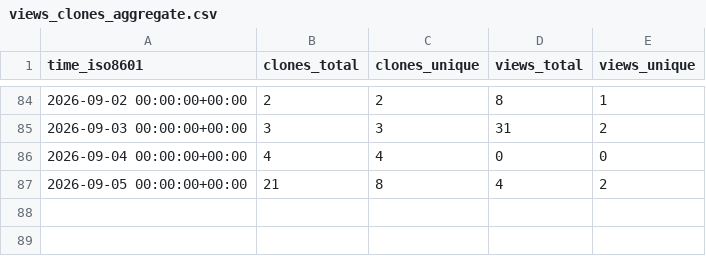
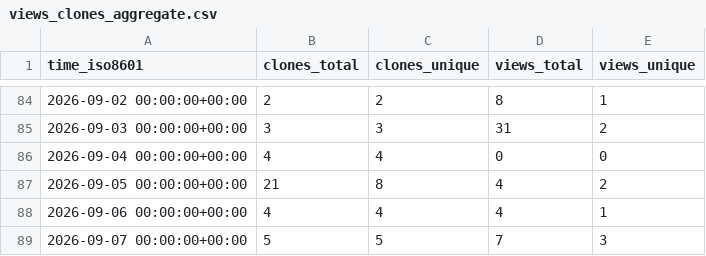
Before and after one commit to hexiongjiu/PathfinderAdventures-CHS, a CSV file: hexiongjiu/PathfinderAdventures-CHS/ghrs-data/views_clones_aggregate.csv, drawn as a sheet; only a part is shown, gaps mark what is left out; the diff names each change by its address in the sheet, - before the commit and + after, or states it on an @@ line.

```diff
--- a/hexiongjiu/PathfinderAdventures-CHS/ghrs-data/views_clones_aggregate.csv
+++ b/hexiongjiu/PathfinderAdventures-CHS/ghrs-data/views_clones_aggregate.csv
+row 88: 2026-09-06 00:00:00+00:00 | 4 | 4 | 4 | 1
+row 89: 2026-09-07 00:00:00+00:00 | 5 | 5 | 7 | 3
```
Also changed, not shown: 1 other file.
